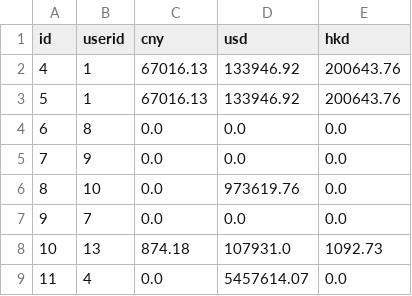
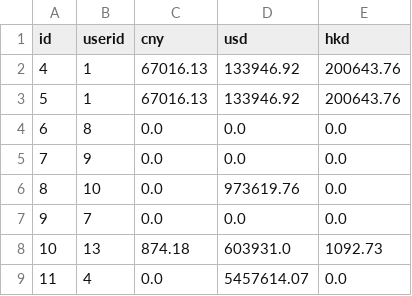
Before and after one commit to HanlinZou/BU-CS611-Bank, a CSV file: src/database/saving_accounts.csv, drawn as a sheet.

```diff
--- a/src/database/saving_accounts.csv
+++ b/src/database/saving_accounts.csv
@@ -7,3 +7,3 @@ id,userid,cny,usd,hkd
 9,7,0.0,0.0,0.0
-10,13,874.18,107931.0,1092.73
+10,13,874.18,603931.0,1092.73
 11,4,0.0,5457614.07,0.0
```
Also changed, not shown: src/database/logs.csv, 5 other files.
